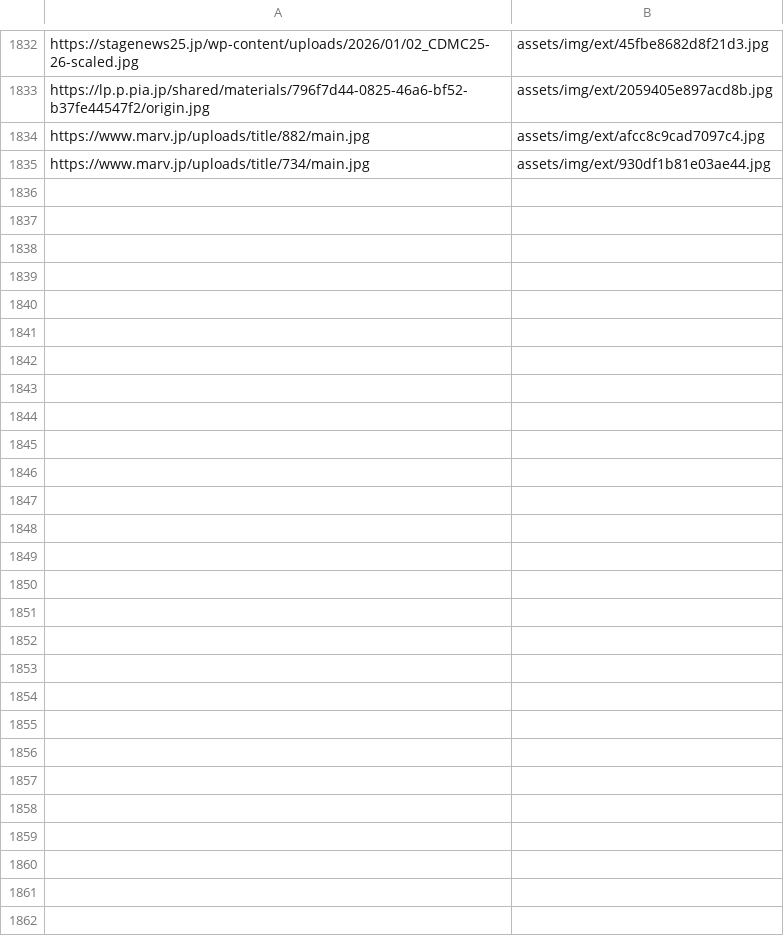
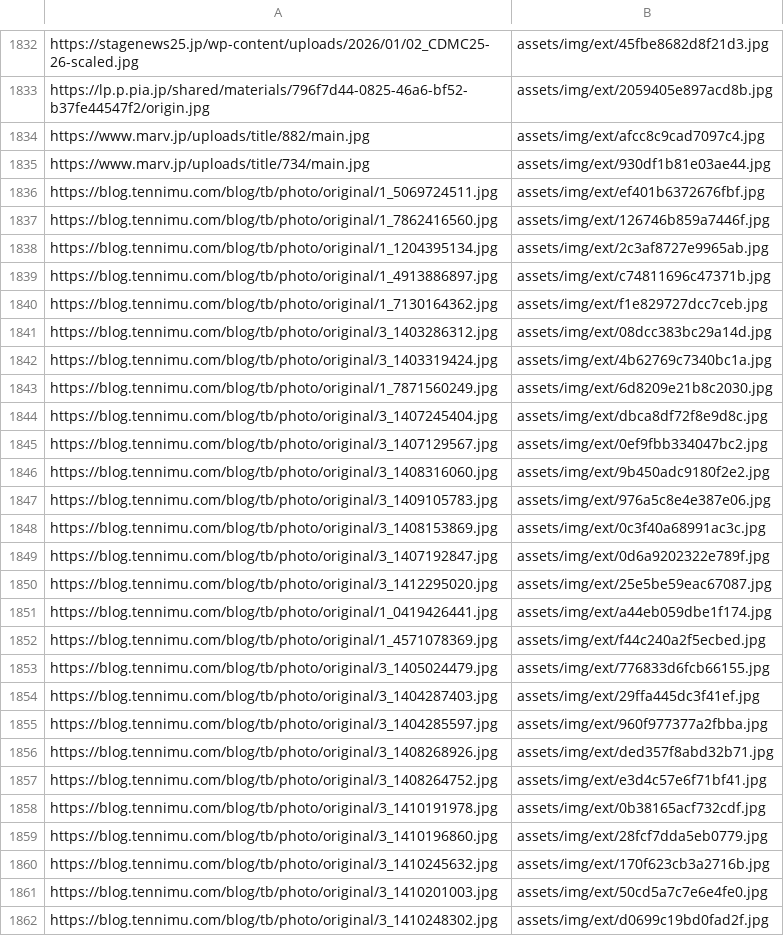
Before and after one commit to DAODAODAO-cmd/tonchan-archive, a TSV file: tools/image-manifest.tsv, drawn as a sheet; only a part is shown, gaps mark what is left out; the diff names each change by its address in the sheet, - before the commit and + after, or states it on an @@ line.

```diff
--- a/tools/image-manifest.tsv
+++ b/tools/image-manifest.tsv
+row 1836: https://blog.tennimu.com/blog/tb/photo/original/1_5069724511.jpg | assets/img/ext/ef401b6372676fbf.jpg
+row 1837: https://blog.tennimu.com/blog/tb/photo/original/1_7862416560.jpg | assets/img/ext/126746b859a7446f.jpg
+row 1838: https://blog.tennimu.com/blog/tb/photo/original/1_1204395134.jpg | assets/img/ext/2c3af8727e9965ab.jpg
+row 1839: https://blog.tennimu.com/blog/tb/photo/original/1_4913886897.jpg | assets/img/ext/c74811696c47371b.jpg
+row 1840: https://blog.tennimu.com/blog/tb/photo/original/1_7130164362.jpg | assets/img/ext/f1e829727dcc7ceb.jpg
+row 1841: https://blog.tennimu.com/blog/tb/photo/original/3_1403286312.jpg | assets/img/ext/08dcc383bc29a14d.jpg
+row 1842: https://blog.tennimu.com/blog/tb/photo/original/3_1403319424.jpg | assets/img/ext/4b62769c7340bc1a.jpg
+row 1843: https://blog.tennimu.com/blog/tb/photo/original/1_7871560249.jpg | assets/img/ext/6d8209e21b8c2030.jpg
+row 1844: https://blog.tennimu.com/blog/tb/photo/original/3_1407245404.jpg | assets/img/ext/dbca8df72f8e9d8c.jpg
+row 1845: https://blog.tennimu.com/blog/tb/photo/original/3_1407129567.jpg | assets/img/ext/0ef9fbb334047bc2.jpg
+row 1846: https://blog.tennimu.com/blog/tb/photo/original/3_1408316060.jpg | assets/img/ext/9b450adc9180f2e2.jpg
+row 1847: https://blog.tennimu.com/blog/tb/photo/original/3_1409105783.jpg | assets/img/ext/976a5c8e4e387e06.jpg
+row 1848: https://blog.tennimu.com/blog/tb/photo/original/3_1408153869.jpg | assets/img/ext/0c3f40a68991ac3c.jpg
+row 1849: https://blog.tennimu.com/blog/tb/photo/original/3_1407192847.jpg | assets/img/ext/0d6a9202322e789f.jpg
+row 1850: https://blog.tennimu.com/blog/tb/photo/original/3_1412295020.jpg | assets/img/ext/25e5be59eac67087.jpg
+row 1851: https://blog.tennimu.com/blog/tb/photo/original/1_0419426441.jpg | assets/img/ext/a44eb059dbe1f174.jpg
+row 1852: https://blog.tennimu.com/blog/tb/photo/original/1_4571078369.jpg | assets/img/ext/f44c240a2f5ecbed.jpg
+row 1853: https://blog.tennimu.com/blog/tb/photo/original/3_1405024479.jpg | assets/img/ext/776833d6fcb66155.jpg
+row 1854: https://blog.tennimu.com/blog/tb/photo/original/3_1404287403.jpg | assets/img/ext/29ffa445dc3f41ef.jpg
+row 1855: https://blog.tennimu.com/blog/tb/photo/original/3_1404285597.jpg | assets/img/ext/960f977377a2fbba.jpg
+row 1856: https://blog.tennimu.com/blog/tb/photo/original/3_1408268926.jpg | assets/img/ext/ded357f8abd32b71.jpg
+row 1857: https://blog.tennimu.com/blog/tb/photo/original/3_1408264752.jpg | assets/img/ext/e3d4c57e6f71bf41.jpg
+row 1858: https://blog.tennimu.com/blog/tb/photo/original/3_1410191978.jpg | assets/img/ext/0b38165acf732cdf.jpg
+row 1859: https://blog.tennimu.com/blog/tb/photo/original/3_1410196860.jpg | assets/img/ext/28fcf7dda5eb0779.jpg
+row 1860: https://blog.tennimu.com/blog/tb/photo/original/3_1410245632.jpg | assets/img/ext/170f623cb3a2716b.jpg
+row 1861: https://blog.tennimu.com/blog/tb/photo/original/3_1410201003.jpg | assets/img/ext/50cd5a7c7e6e4fe0.jpg
+row 1862: https://blog.tennimu.com/blog/tb/photo/original/3_1410248302.jpg | assets/img/ext/d0699c19bd0fad2f.jpg
```
Also changed, not shown: 4 other files.
